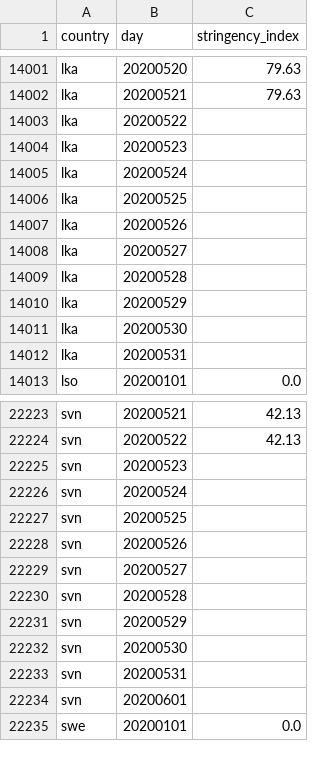
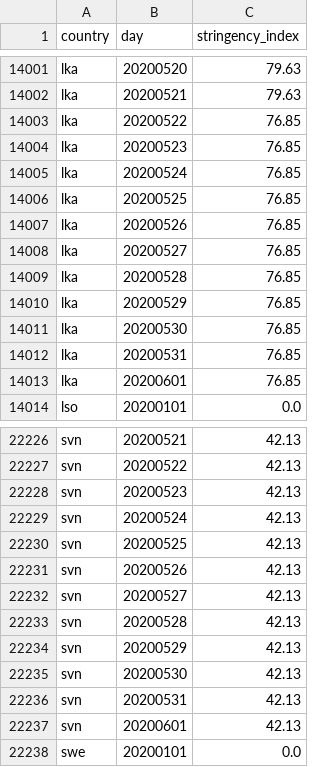
Before and after one commit to open-numbers/ddf--oxford--covid_government_response, a CSV file: ddf--datapoints--stringency_index--by--country--day.csv, drawn as a sheet; only a part is shown, gaps mark what is left out; the diff covers the shown part only.

```diff
--- a/ddf--datapoints--stringency_index--by--country--day.csv
+++ b/ddf--datapoints--stringency_index--by--country--day.csv
@@ -14002,12 +14002,13 @@ lka,20200520,79.63
 lka,20200521,79.63
-lka,20200522,
-lka,20200523,
-lka,20200524,
-lka,20200525,
-lka,20200526,
-lka,20200527,
-lka,20200528,
-lka,20200529,
-lka,20200530,
-lka,20200531,
+lka,20200522,76.85
+lka,20200523,76.85
+lka,20200524,76.85
+lka,20200525,76.85
+lka,20200526,76.85
+lka,20200527,76.85
+lka,20200528,76.85
+lka,20200529,76.85
+lka,20200530,76.85
+lka,20200531,76.85
+lka,20200601,76.85
 lso,20200101,0.0
@@ -22224,12 +22227,12 @@ svn,20200521,42.13
 svn,20200522,42.13
-svn,20200523,
-svn,20200524,
-svn,20200525,
-svn,20200526,
-svn,20200527,
-svn,20200528,
-svn,20200529,
-svn,20200530,
-svn,20200531,
-svn,20200601,
+svn,20200523,42.13
+svn,20200524,42.13
+svn,20200525,42.13
+svn,20200526,42.13
+svn,20200527,42.13
+svn,20200528,42.13
+svn,20200529,42.13
+svn,20200530,42.13
+svn,20200531,42.13
+svn,20200601,42.13
 swe,20200101,0.0
```
Also changed, not shown: 2 added rows and 15 edited cells elsewhere in this file, ddf--datapoints--c8_international_travel_controls--by--country--day.csv, ddf--datapoints--containment_health_index--by--country--day.csv, 37 other files.
